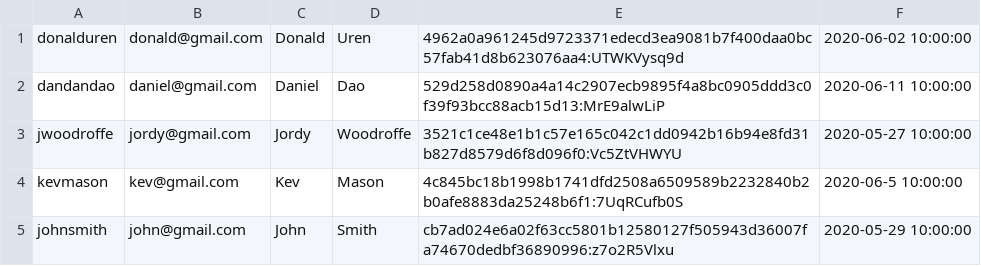
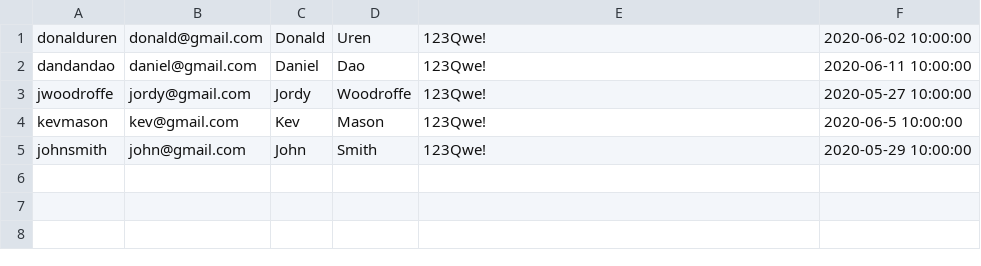
Before and after one commit to jordanwoodroffe/Rental-management, a CSV file: test_data/user.csv, drawn as a sheet.

```diff
--- a/test_data/user.csv
+++ b/test_data/user.csv
@@ -1,5 +1,5 @@
-donalduren,donald@gmail.com,Donald,Uren,4962a0a961245d9723371edecd3ea9081b7f400daa0bc57fab41d8b623076aa4:UTWKVysq9d,2020-06-02 10:00:00
-dandandao,daniel@gmail.com,Daniel,Dao,529d258d0890a4a14c2907ecb9895f4a8bc0905ddd3c0f39f93bcc88acb15d13:MrE9alwLiP,2020-06-11 10:00:00
-jwoodroffe,jordy@gmail.com,Jordy,Woodroffe,3521c1ce48e1b1c57e165c042c1dd0942b16b94e8fd31b827d8579d6f8d096f0:Vc5ZtVHWYU,2020-05-27 10:00:00
-kevmason,kev@gmail.com,Kev,Mason,4c845bc18b1998b1741dfd2508a6509589b2232840b2b0afe8883da25248b6f1:7UqRCufb0S,2020-06-5 10:00:00
-johnsmith,john@gmail.com,John,Smith,cb7ad024e6a02f63cc5801b12580127f505943d36007fa74670dedbf36890996:z7o2R5Vlxu,2020-05-29 10:00:00
+donalduren,donald@gmail.com,Donald,Uren,123Qwe!,2020-06-02 10:00:00
+dandandao,daniel@gmail.com,Daniel,Dao,123Qwe!,2020-06-11 10:00:00
+jwoodroffe,jordy@gmail.com,Jordy,Woodroffe,123Qwe!,2020-05-27 10:00:00
+kevmason,kev@gmail.com,Kev,Mason,123Qwe!,2020-06-5 10:00:00
+johnsmith,john@gmail.com,John,Smith,123Qwe!,2020-05-29 10:00:00
```
Also changed, not shown: 6 other files.
